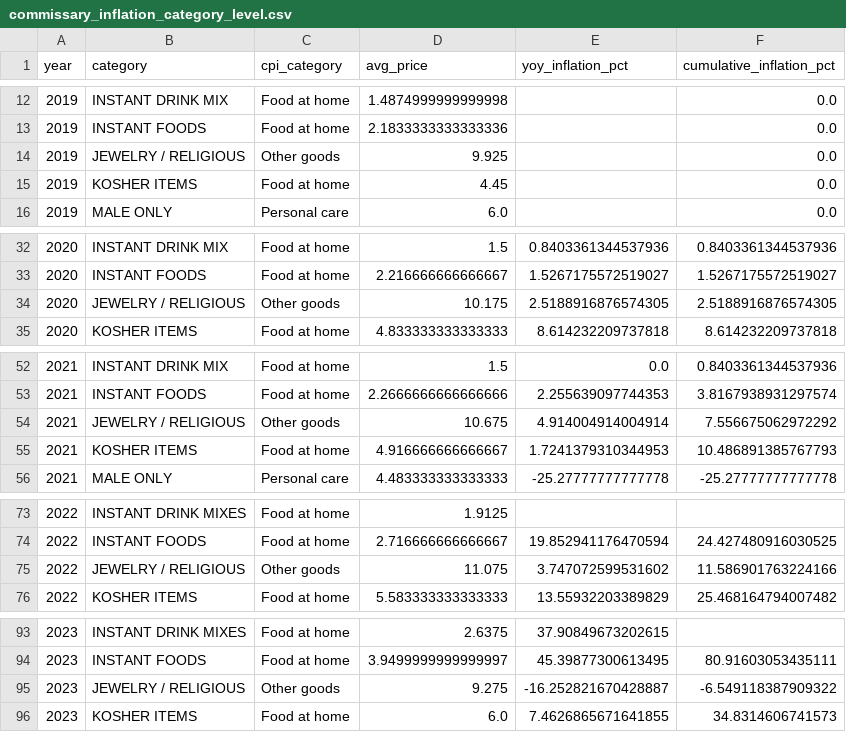
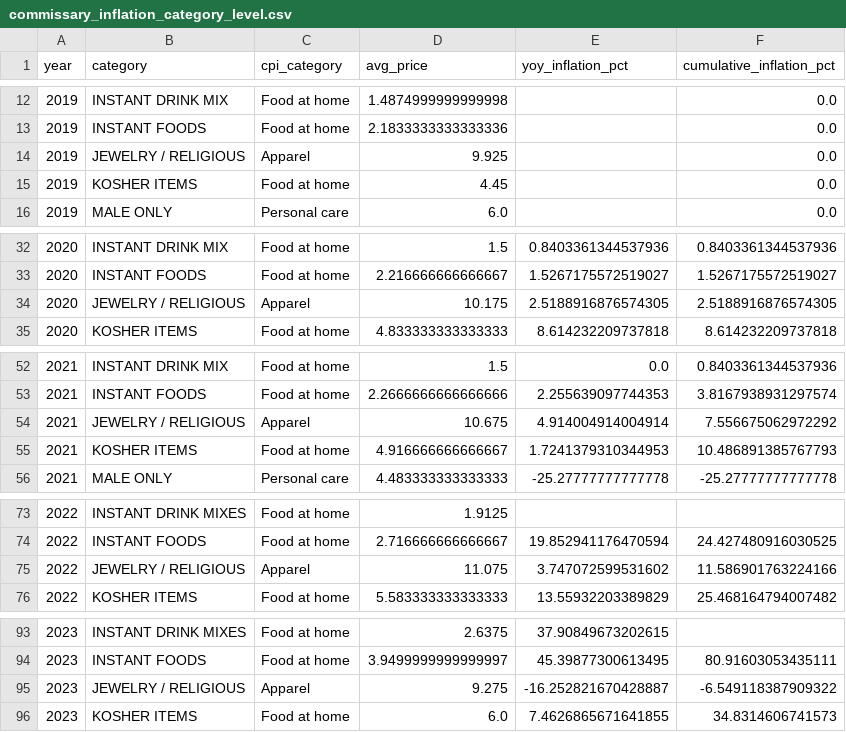
Before and after one commit to francescacollu/prison_inflation, a CSV file: src/analysis/outputs/commissary_inflation_category_level.csv, drawn as a sheet; only a part is shown, gaps mark what is left out; the diff covers the shown part only.

```diff
--- a/src/analysis/outputs/commissary_inflation_category_level.csv
+++ b/src/analysis/outputs/commissary_inflation_category_level.csv
@@ -13,3 +13,3 @@ year,category,cpi_category,avg_price,yoy_inflation_pct,cumulative_inflation_pct
 2019,INSTANT FOODS,Food at home,2.1833333333333336,,0.0
-2019,JEWELRY / RELIGIOUS,Other goods,9.925,,0.0
+2019,JEWELRY / RELIGIOUS,Apparel,9.925,,0.0
 2019,KOSHER ITEMS,Food at home,4.45,,0.0
@@ -33,3 +33,3 @@ year,category,cpi_category,avg_price,yoy_inflation_pct,cumulative_inflation_pct
 2020,INSTANT FOODS,Food at home,2.216666666666667,1.5267175572519027,1.5267175572519027
-2020,JEWELRY / RELIGIOUS,Other goods,10.175,2.5188916876574305,2.5188916876574305
+2020,JEWELRY / RELIGIOUS,Apparel,10.175,2.5188916876574305,2.5188916876574305
 2020,KOSHER ITEMS,Food at home,4.833333333333333,8.614232209737818,8.614232209737818
@@ -53,3 +53,3 @@ year,category,cpi_category,avg_price,yoy_inflation_pct,cumulative_inflation_pct
 2021,INSTANT FOODS,Food at home,2.2666666666666666,2.255639097744353,3.8167938931297574
-2021,JEWELRY / RELIGIOUS,Other goods,10.675,4.914004914004914,7.556675062972292
+2021,JEWELRY / RELIGIOUS,Apparel,10.675,4.914004914004914,7.556675062972292
 2021,KOSHER ITEMS,Food at home,4.916666666666667,1.7241379310344953,10.486891385767793
@@ -74,3 +74,3 @@ year,category,cpi_category,avg_price,yoy_inflation_pct,cumulative_inflation_pct
 2022,INSTANT FOODS,Food at home,2.716666666666667,19.852941176470594,24.427480916030525
-2022,JEWELRY / RELIGIOUS,Other goods,11.075,3.747072599531602,11.586901763224166
+2022,JEWELRY / RELIGIOUS,Apparel,11.075,3.747072599531602,11.586901763224166
 2022,KOSHER ITEMS,Food at home,5.583333333333333,13.55932203389829,25.468164794007482
@@ -94,3 +94,3 @@ year,category,cpi_category,avg_price,yoy_inflation_pct,cumulative_inflation_pct
 2023,INSTANT FOODS,Food at home,3.9499999999999997,45.39877300613495,80.91603053435111
-2023,JEWELRY / RELIGIOUS,Other goods,9.275,-16.252821670428887,-6.549118387909322
+2023,JEWELRY / RELIGIOUS,Apparel,9.275,-16.252821670428887,-6.549118387909322
 2023,KOSHER ITEMS,Food at home,6.0,7.4626865671641855,34.8314606741573
```
Also changed, not shown: 2 edited cells elsewhere in this file, data/retail/comparison_item_list.csv, src/analysis/outputs/commissary_inflation_cpi_category_level.csv, 13 other files.
